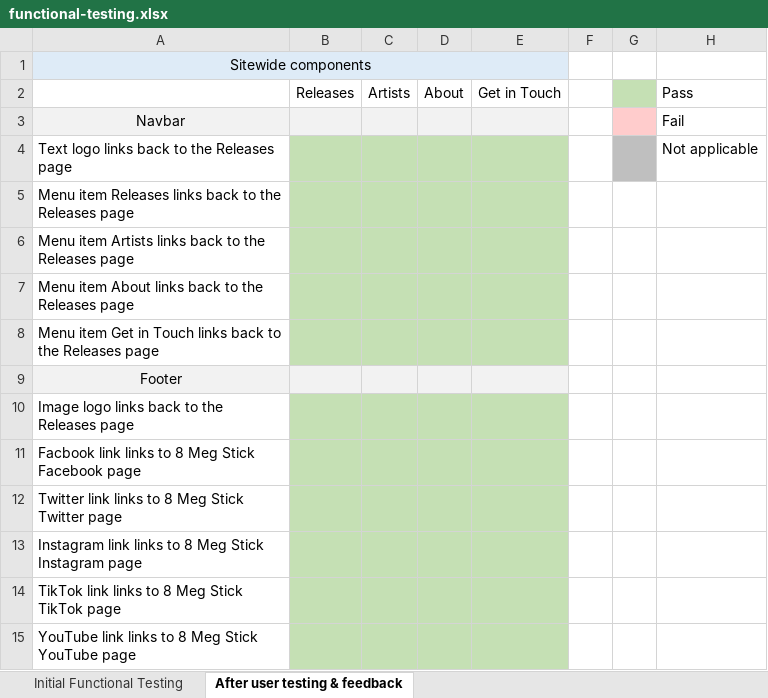
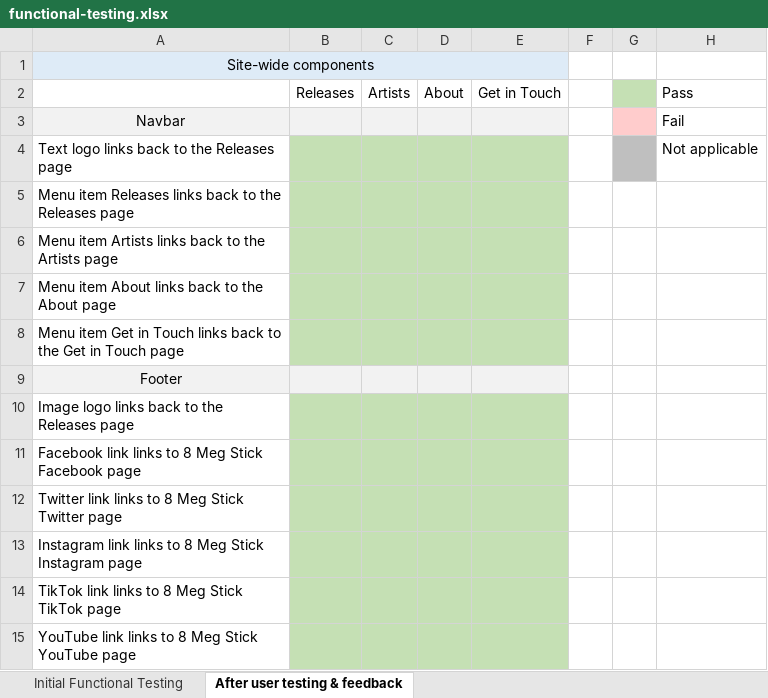
Before and after one commit to Code-Institute-Submissions/MS1-8MegStick, an Excel workbook: functional-testing.xlsx, sheet After user testing & feedback, drawn as a sheet; only a part is shown; values as stored, in another font and other column widths than the file's, no borders; the diff names each change by its address in the sheet, - before the commit and + after, or states it on an @@ line.

Commit message:
Dev: Changed primary content div tag to 'Main' on all pages. Changed all divs containing the main page headings to the 'Header' tag. Fix: Media query CSS was nested and IE 11 was unable to respond to it, this was corrected. Regression testing run and functional-testing.xlsx updated with the results.

```diff
--- a/functional-testing.xlsx (sheet After user testing & feedback)
+++ b/functional-testing.xlsx (sheet After user testing & feedback)
-A1: Sitewide components
+A1: Site-wide components
-A6: …to the Releases page
+A6: …to the Artists page
-A7: …to the Releases page
+A7: …to the About page
-A8: …to the Releases page
+A8: …to the Get in Touch page
-A11: Facbook link links…
+A11: Facebook link links…
```
Also changed, not shown: sheet Initial Functional Testing, 6 other files.
